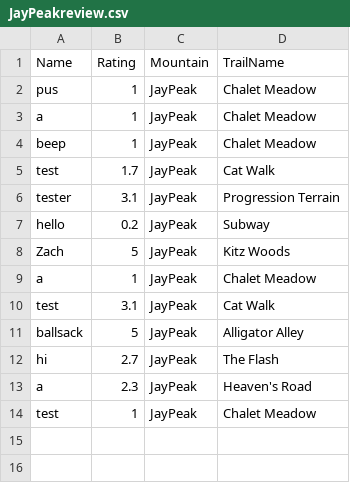
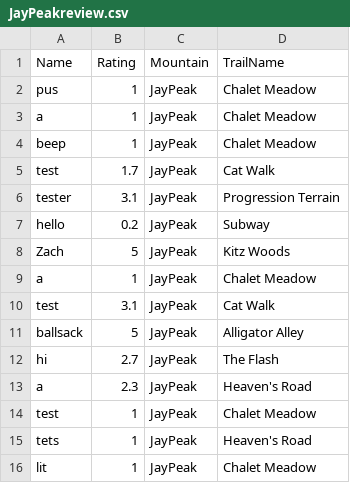
Before and after one commit to Wbmcleanuvm/UVM_csfair_powday, a CSV file: JayPeakreview.csv, drawn as a sheet; the diff names each change by its address in the sheet, - before the commit and + after, or states it on an @@ line.

Commit message:
jay trails works

```diff
--- a/JayPeakreview.csv
+++ b/JayPeakreview.csv
+row 15: tets | 1 | JayPeak | Heaven's Road
+row 16: lit | 1 | JayPeak | Chalet Meadow
```
Also changed, not shown: JayPeakTrails.csv, 4 other files.
